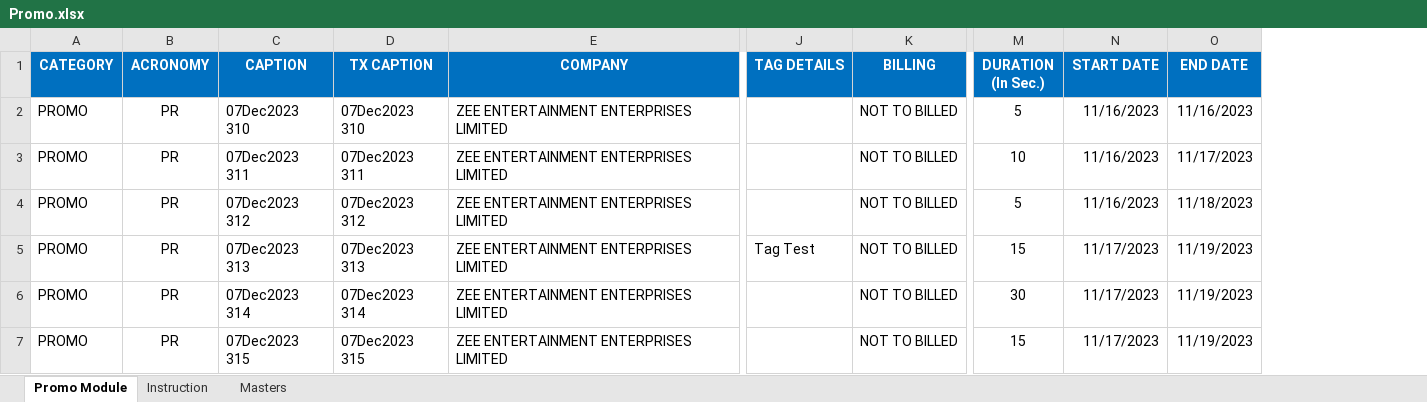
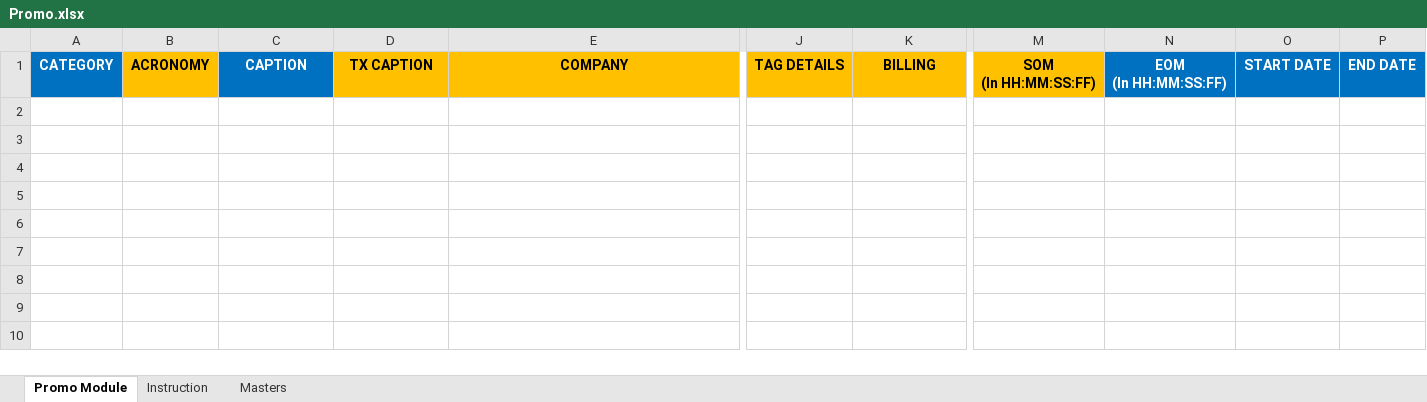
Before and after one commit to jatinkumarsahoo99/zeebms_scheduling, an Excel workbook: assets/files/Promo.xlsx, sheet Promo Module, drawn as a sheet; only a part is shown, gaps mark what is left out; values as stored, in another font and other column widths than the file's, no borders; conditional formats not drawn; removed rows and columns are numbered as before the commit, all else as after; rows hold the shown columns only; ↵ is a line break in a cell; the diff names each change by its address in the sheet, - before the commit and + after, or states it on an @@ line.

```diff
--- a/assets/files/Promo.xlsx (sheet Promo Module)
+++ b/assets/files/Promo.xlsx (sheet Promo Module)
-column M, row 1: DURATION ↵ (In Sec.)
-column N, row 1: START DATE
-column O, row 1: END DATE
+column M, row 1: SOM ↵ (In HH:MM:SS:FF)
+column N, row 1: EOM ↵ (In HH:MM:SS:FF)
+column O, row 1: START DATE
+column P, row 1: END DATE
@@ B1 fill: #0070C0 → #FFC000, text colour: #FFFFFF → black @@
@@ D1:E1 fill: #0070C0 → #FFC000, text colour: #FFFFFF → black @@
@@ J1:K1 fill: #0070C0 → #FFC000, text colour: #FFFFFF → black @@
-row 2: PROMO | PR | 07Dec2023 310 | 07Dec2023 310 | ZEE ENTERTAINMENT ENTERPRISES LIMITED |  | NOT TO BILLED | 5 | 11/16/2023 | 11/16/2023
-row 3: PROMO | PR | 07Dec2023 311 | 07Dec2023 311 | ZEE ENTERTAINMENT ENTERPRISES LIMITED |  | NOT TO BILLED | 10 | 11/16/2023 | 11/17/2023
-row 4: PROMO | PR | 07Dec2023 312 | 07Dec2023 312 | ZEE ENTERTAINMENT ENTERPRISES LIMITED |  | NOT TO BILLED | 5 | 11/16/2023 | 11/18/2023
-row 5: PROMO | PR | 07Dec2023 313 | 07Dec2023 313 | ZEE ENTERTAINMENT ENTERPRISES LIMITED | Tag Test | NOT TO BILLED | 15 | 11/17/2023 | 11/19/2023
-row 6: PROMO | PR | 07Dec2023 314 | 07Dec2023 314 | ZEE ENTERTAINMENT ENTERPRISES LIMITED |  | NOT TO BILLED | 30 | 11/17/2023 | 11/19/2023
-row 7: PROMO | PR | 07Dec2023 315 | 07Dec2023 315 | ZEE ENTERTAINMENT ENTERPRISES LIMITED |  | NOT TO BILLED | 15 | 11/17/2023 | 11/19/2023
```
Also changed, not shown: sheet Masters, assets/files/Commercial.xlsx, assets/files/Filler.xlsx, 2 other files.
